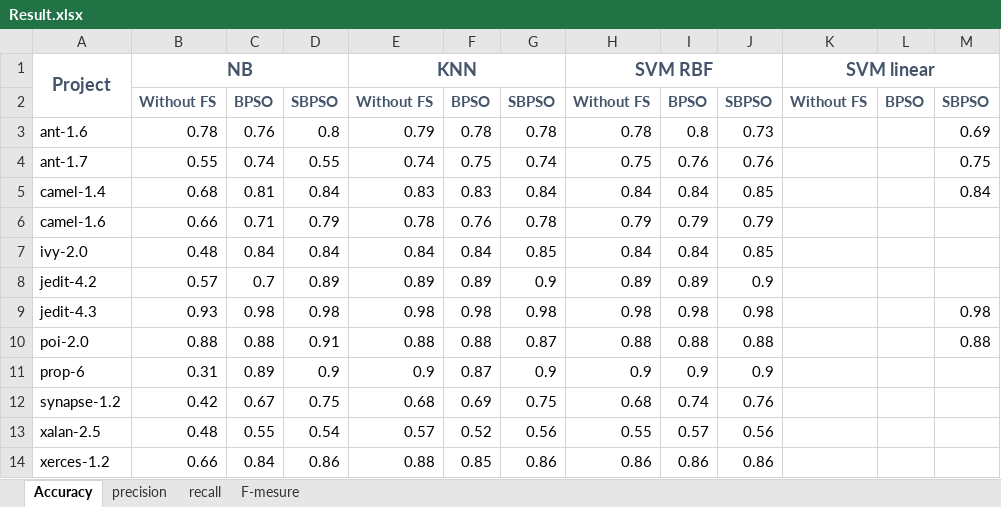
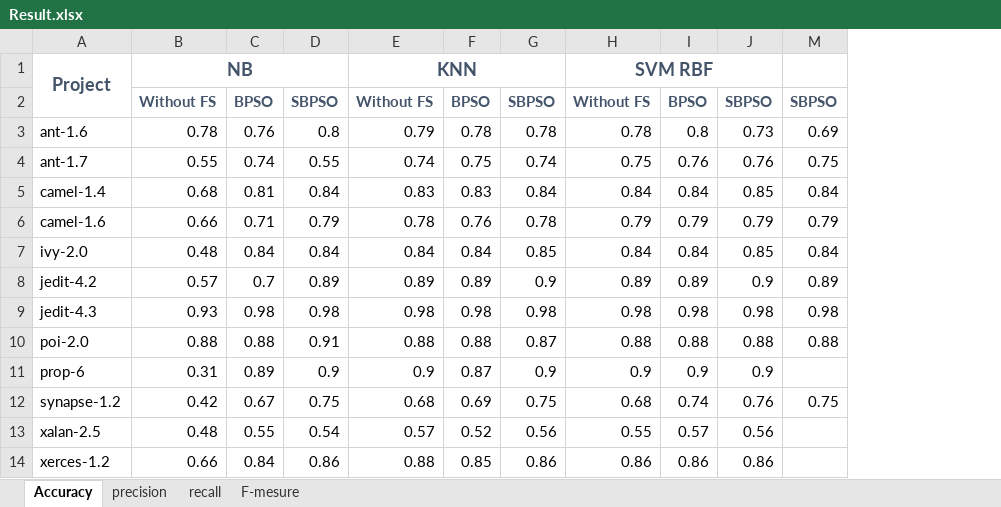
Before and after one commit to AfnanTurky/SDP, an Excel workbook: Testing_Result/Result.xlsx, sheet Accuracy, drawn as a sheet; only a part is shown; values as stored, in another font and other column widths than the file's, no borders; the diff names each change by its address in the sheet, - before the commit and + after, or states it on an @@ line.

```diff
--- a/Testing_Result/Result.xlsx (sheet Accuracy)
+++ b/Testing_Result/Result.xlsx (sheet Accuracy)
@@ column K hidden, rows 1-2: SVM linear | Without FS @@
@@ column L hidden, row 2: BPSO @@
-M6: (empty)
+M6: 0.79
-M7: (empty)
+M7: 0.84
-M8: (empty)
+M8: 0.89
-M12: (empty)
+M12: 0.75
```
Also changed, not shown: 17 other files.
